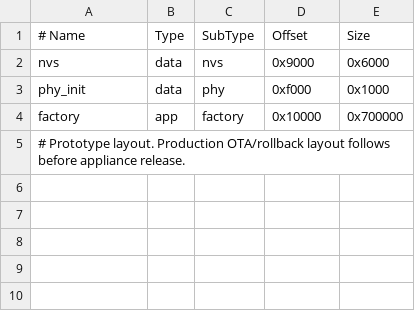
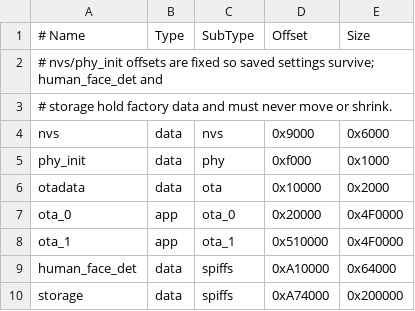
Before and after one commit to djbrinkerhoff/sonos-controller, a CSV file: firmware/partitions.csv, drawn as a sheet; removed rows and columns are numbered as before the commit, all else as after; the diff names each change by its address in the sheet, - before the commit and + after, or states it on an @@ line.

```diff
--- a/firmware/partitions.csv
+++ b/firmware/partitions.csv
+row 2: # nvs/phy_init offsets are fixed so saved settings survive; human_face_det and
+row 3: # storage hold factory data and must never move or shrink.
-row 4: factory | app | factory | 0x10000 | 0x700000
-row 5: # Prototype layout. Production OTA/rollback layout follows before appliance release.
+row 6: otadata | data | ota | 0x10000 | 0x2000
+row 7: ota_0 | app | ota_0 | 0x20000 | 0x4F0000
+row 8: ota_1 | app | ota_1 | 0x510000 | 0x4F0000
+row 9: human_face_det | data | spiffs | 0xA10000 | 0x64000
+row 10: storage | data | spiffs | 0xA74000 | 0x200000
```
Also changed, not shown: 10 other files.
